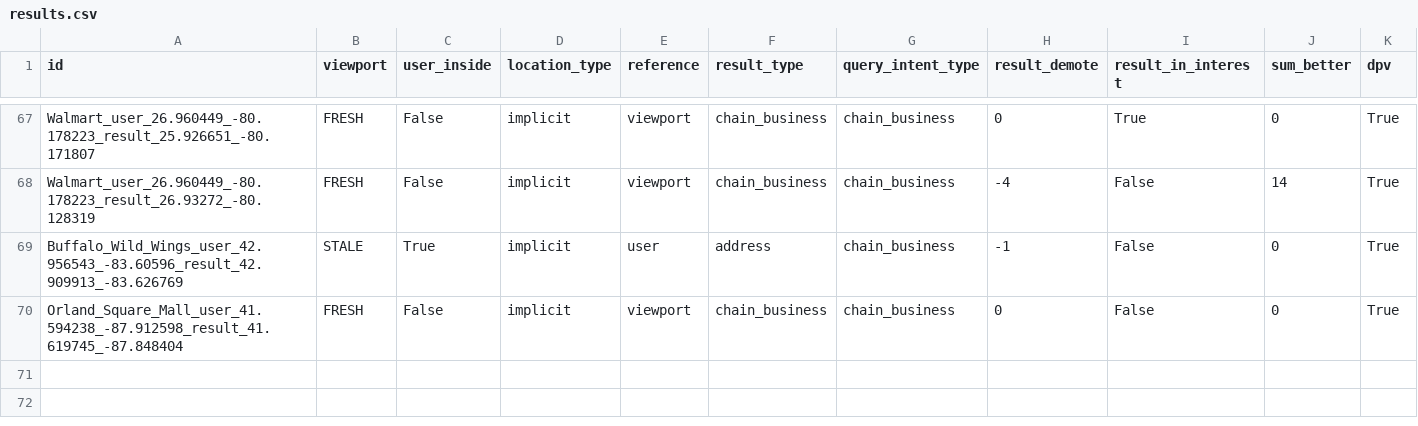
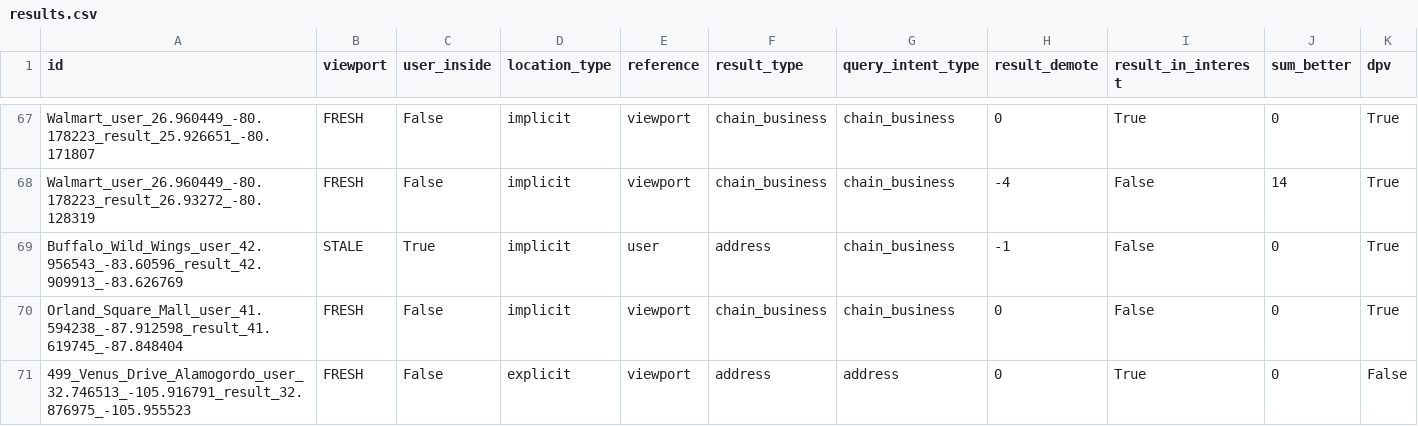
Before and after one commit to seblutzer/lutzer, a CSV file: results.csv, drawn as a sheet; only a part is shown, gaps mark what is left out; rows hold the shown columns only; the diff names each change by its address in the sheet, - before the commit and + after, or states it on an @@ line.

Commit message:
Upload database

```diff
--- a/results.csv
+++ b/results.csv
+row 71: 499_Venus_Drive_Alamogordo_user_32.746513_-105.916791_result_32.876975_-105.955523 | FRESH | False | explicit | viewport | address | address | 0 | True | 0 | False
```
